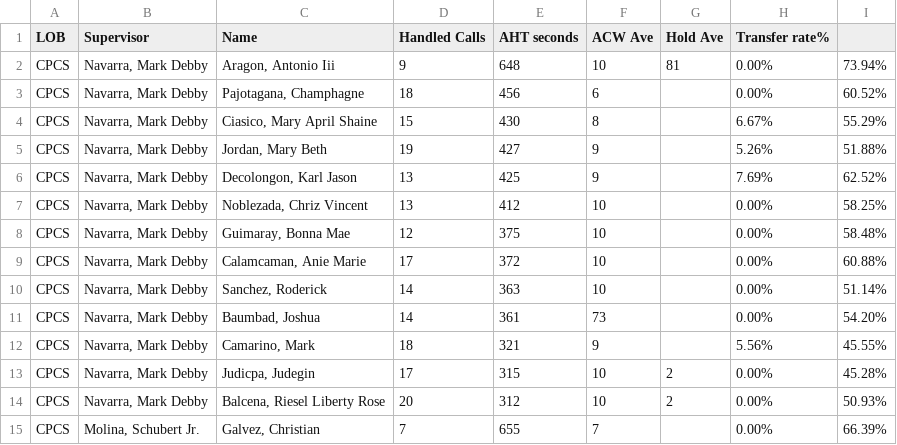
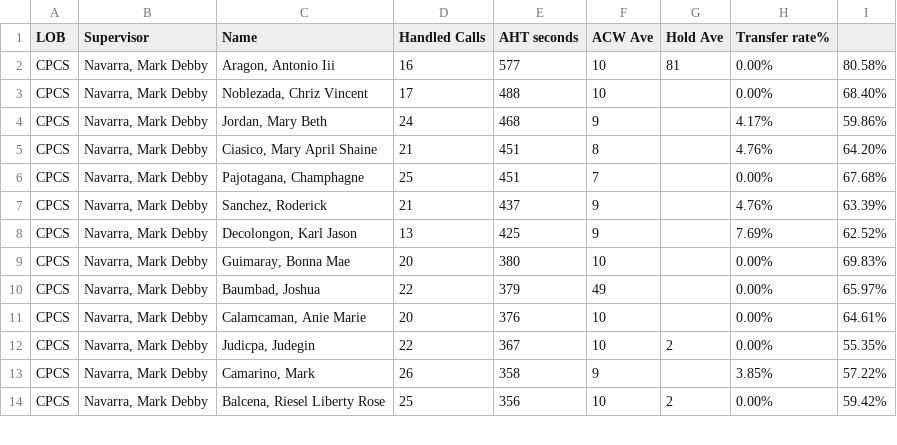
Before and after one commit to CGS-J/CPCS-AHT, a CSV file: cpcs.csv, drawn as a sheet; only a part is shown; the diff covers the shown part only.

```diff
--- a/cpcs.csv
+++ b/cpcs.csv
@@ -1,15 +1,14 @@
 LOB,Supervisor,Name ,Handled Calls ,AHT seconds,ACW Ave,Hold Ave,Transfer rate%,
-CPCS,"Navarra, Mark Debby","Aragon, Antonio Iii",9,648,10,81,0.00%,73.94%
-CPCS,"Navarra, Mark Debby","Pajotagana, Champhagne",18,456,6,,0.00%,60.52%
-CPCS,"Navarra, Mark Debby","Ciasico, Mary April Shaine",15,430,8,,6.67%,55.29%
-CPCS,"Navarra, Mark Debby","Jordan, Mary Beth",19,427,9,,5.26%,51.88%
+CPCS,"Navarra, Mark Debby","Aragon, Antonio Iii",16,577,10,81,0.00%,80.58%
+CPCS,"Navarra, Mark Debby","Noblezada, Chriz Vincent",17,488,10,,0.00%,68.40%
+CPCS,"Navarra, Mark Debby","Jordan, Mary Beth",24,468,9,,4.17%,59.86%
+CPCS,"Navarra, Mark Debby","Ciasico, Mary April Shaine",21,451,8,,4.76%,64.20%
+CPCS,"Navarra, Mark Debby","Pajotagana, Champhagne",25,451,7,,0.00%,67.68%
+CPCS,"Navarra, Mark Debby","Sanchez, Roderick",21,437,9,,4.76%,63.39%
 CPCS,"Navarra, Mark Debby","Decolongon, Karl Jason",13,425,9,,7.69%,62.52%
-CPCS,"Navarra, Mark Debby","Noblezada, Chriz Vincent",13,412,10,,0.00%,58.25%
-CPCS,"Navarra, Mark Debby","Guimaray, Bonna Mae",12,375,10,,0.00%,58.48%
-CPCS,"Navarra, Mark Debby","Calamcaman, Anie Marie",17,372,10,,0.00%,60.88%
-CPCS,"Navarra, Mark Debby","Sanchez, Roderick",14,363,10,,0.00%,51.14%
-CPCS,"Navarra, Mark Debby","Baumbad, Joshua",14,361,73,,0.00%,54.20%
-CPCS,"Navarra, Mark Debby","Camarino, Mark",18,321,9,,5.56%,45.55%
-CPCS,"Navarra, Mark Debby","Judicpa, Judegin",17,315,10,2,0.00%,45.28%
-CPCS,"Navarra, Mark Debby","Balcena, Riesel Liberty Rose",20,312,10,2,0.00%,50.93%
-CPCS,"Molina, Schubert Jr.","Galvez, Christian",7,655,7,,0.00%,66.39%
+CPCS,"Navarra, Mark Debby","Guimaray, Bonna Mae",20,380,10,,0.00%,69.83%
+CPCS,"Navarra, Mark Debby","Baumbad, Joshua",22,379,49,,0.00%,65.97%
+CPCS,"Navarra, Mark Debby","Calamcaman, Anie Marie",20,376,10,,0.00%,64.61%
+CPCS,"Navarra, Mark Debby","Judicpa, Judegin",22,367,10,2,0.00%,55.35%
+CPCS,"Navarra, Mark Debby","Camarino, Mark",26,358,9,,3.85%,57.22%
+CPCS,"Navarra, Mark Debby","Balcena, Riesel Liberty Rose",25,356,10,2,0.00%,59.42%
```
Also changed, not shown: 3 added rows, 2 removed rows and 14 edited cells elsewhere in this file, cpcsAHT.csv.
